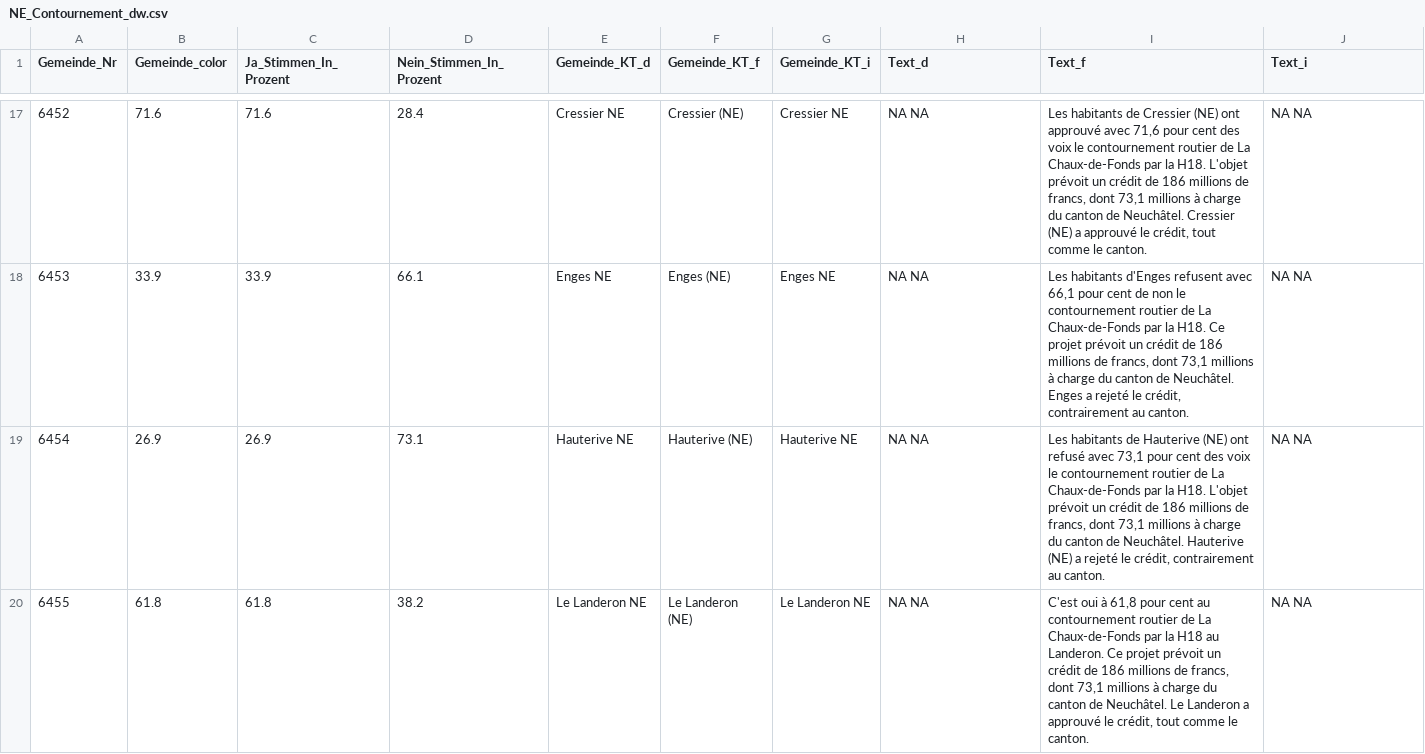
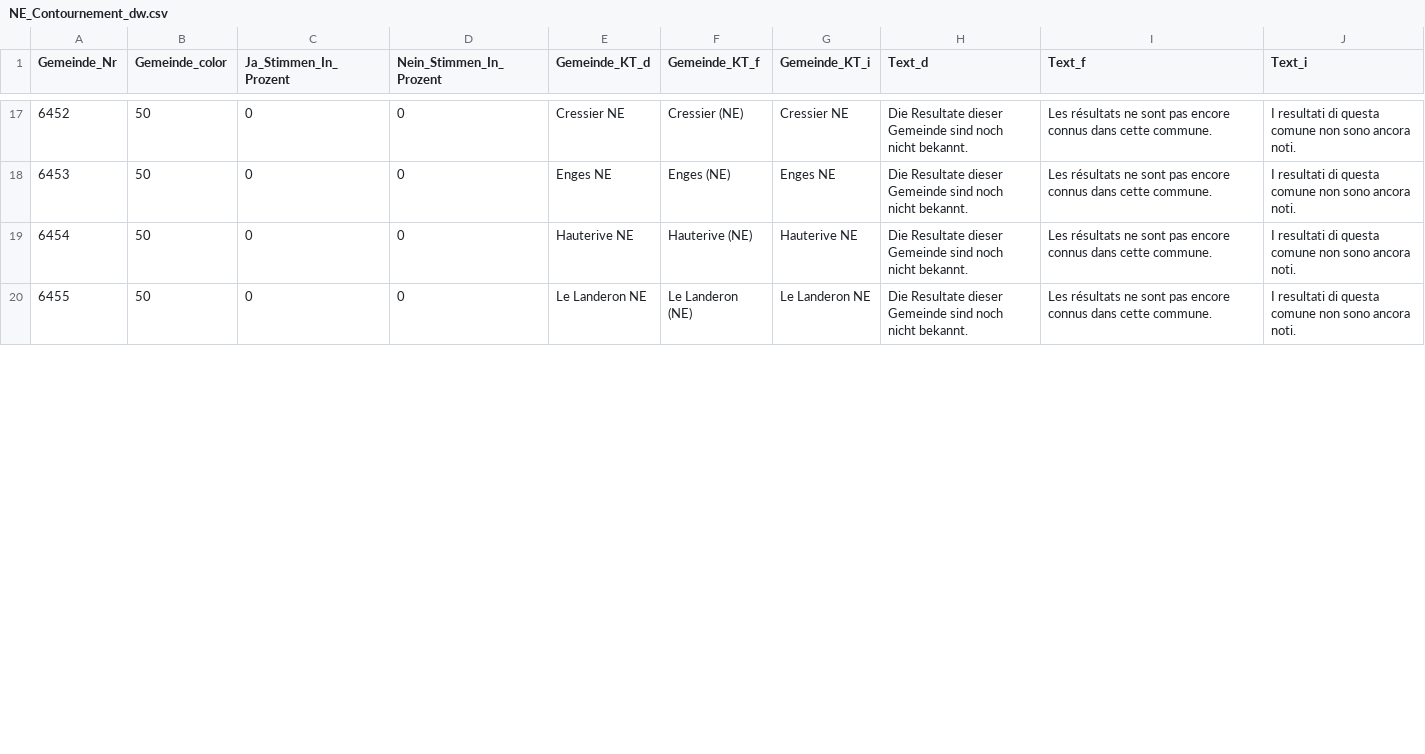
Before and after one commit to awp-finanznachrichten/lena_november2021, a CSV file: Output/NE_Contournement_dw.csv, drawn as a sheet; only a part is shown, gaps mark what is left out; the diff covers the shown part only.

```diff
--- a/Output/NE_Contournement_dw.csv
+++ b/Output/NE_Contournement_dw.csv
@@ -17,4 +17,4 @@
-6452,71.6,71.6,28.4,"Cressier NE","Cressier (NE)","Cressier NE","NA NA","Les habitants de Cressier (NE) ont approuvé avec 71,6 pour cent des voix le contournement routier de La Chaux-de-Fonds par la H18. L'objet prévoit un crédit de 186 millions de francs, dont 73,1 millions à charge du canton de Neuchâtel. Cressier (NE) a approuvé le crédit, tout comme le canton.","NA NA"
-6453,33.9,33.9,66.1,"Enges NE","Enges (NE)","Enges NE","NA NA","Les habitants d'Enges refusent avec 66,1 pour cent de non le contournement routier de La Chaux-de-Fonds par la H18. Ce projet prévoit un crédit de 186 millions de francs, dont 73,1 millions à charge du canton de Neuchâtel. Enges a rejeté le crédit, contrairement au canton.","NA NA"
-6454,26.9,26.9,73.1,"Hauterive NE","Hauterive (NE)","Hauterive NE","NA NA","Les habitants de Hauterive (NE) ont refusé avec 73,1 pour cent des voix le contournement routier de La Chaux-de-Fonds par la H18. L'objet prévoit un crédit de 186 millions de francs, dont 73,1 millions à charge du canton de Neuchâtel. Hauterive (NE) a rejeté le crédit, contrairement au canton.","NA NA"
-6455,61.8,61.8,38.2,"Le Landeron NE","Le Landeron (NE)","Le Landeron NE","NA NA","C'est oui à 61,8 pour cent au contournement routier de La Chaux-de-Fonds par la H18 au Landeron. Ce projet prévoit un crédit de 186 millions de francs, dont 73,1 millions à charge du canton de Neuchâtel. Le Landeron a approuvé le crédit, tout comme le canton.","NA NA"
+6452,50,0,0,"Cressier NE","Cressier (NE)","Cressier NE","Die Resultate dieser Gemeinde sind noch nicht bekannt.","Les résultats ne sont pas encore connus dans cette commune.","I resultati di questa comune non sono ancora noti."
+6453,50,0,0,"Enges NE","Enges (NE)","Enges NE","Die Resultate dieser Gemeinde sind noch nicht bekannt.","Les résultats ne sont pas encore connus dans cette commune.","I resultati di questa comune non sono ancora noti."
+6454,50,0,0,"Hauterive NE","Hauterive (NE)","Hauterive NE","Die Resultate dieser Gemeinde sind noch nicht bekannt.","Les résultats ne sont pas encore connus dans cette commune.","I resultati di questa comune non sono ancora noti."
+6455,50,0,0,"Le Landeron NE","Le Landeron (NE)","Le Landeron NE","Die Resultate dieser Gemeinde sind noch nicht bekannt.","Les résultats ne sont pas encore connus dans cette commune.","I resultati di questa comune non sono ancora noti."
```
Also changed, not shown: 138 edited cells elsewhere in this file, 20 other files.
